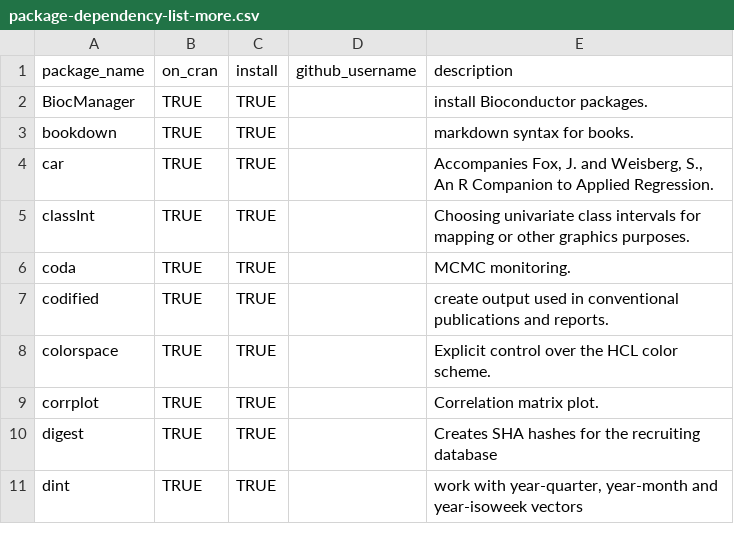
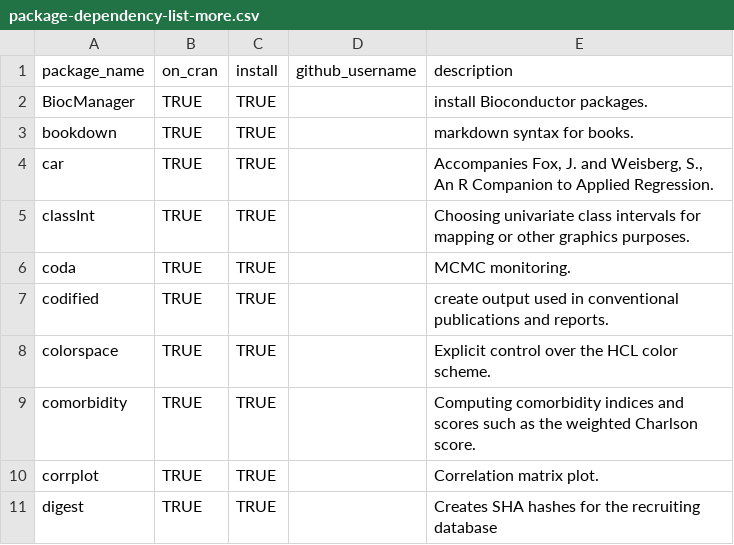
Before and after one commit to OuhscBbmc/RedcapExamplesAndPatterns, a CSV file: utility/package-dependency-list-more.csv, drawn as a sheet; only a part is shown; the shorter side is filled out with more unchanged rows.

Commit message:
comorbidity package

```diff
--- a/utility/package-dependency-list-more.csv
+++ b/utility/package-dependency-list-more.csv
@@ -8,2 +8,3 @@ codified,TRUE,TRUE,,"create output used in conventional publications and reports
 colorspace,TRUE,TRUE,,"Explicit control over the HCL color scheme."
+comorbidity,TRUE,TRUE,,"Computing comorbidity indices and scores such as the weighted Charlson score."
 corrplot,TRUE,TRUE,,"Correlation matrix plot."
```
